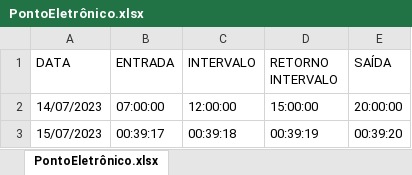
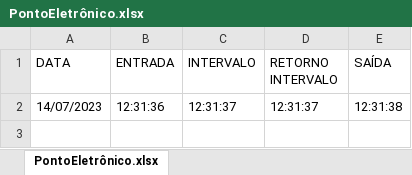
Before and after one commit to Danilo00Freitas/timeSheetApp, an Excel workbook: PontoEletrônico.xlsx, sheet PontoEletrônico.xlsx, drawn as a sheet; values as stored, in another font and other column widths than the file's, no borders; removed rows and columns are numbered as before the commit, all else as after; the diff names each change by its address in the sheet, - before the commit and + after, or states it on an @@ line.

```diff
--- a/PontoEletrônico.xlsx (sheet PontoEletrônico.xlsx)
+++ b/PontoEletrônico.xlsx (sheet PontoEletrônico.xlsx)
-row 2: 14/07/2023 | 07:00:00 | 12:00:00 | 15:00:00 | 20:00:00
-row 3: 15/07/2023 | 00:39:17 | 00:39:18 | 00:39:19 | 00:39:20
+row 2: 14/07/2023 | 12:31:36 | 12:31:37 | 12:31:37 | 12:31:38
```
Also changed, not shown: 6 other files.
